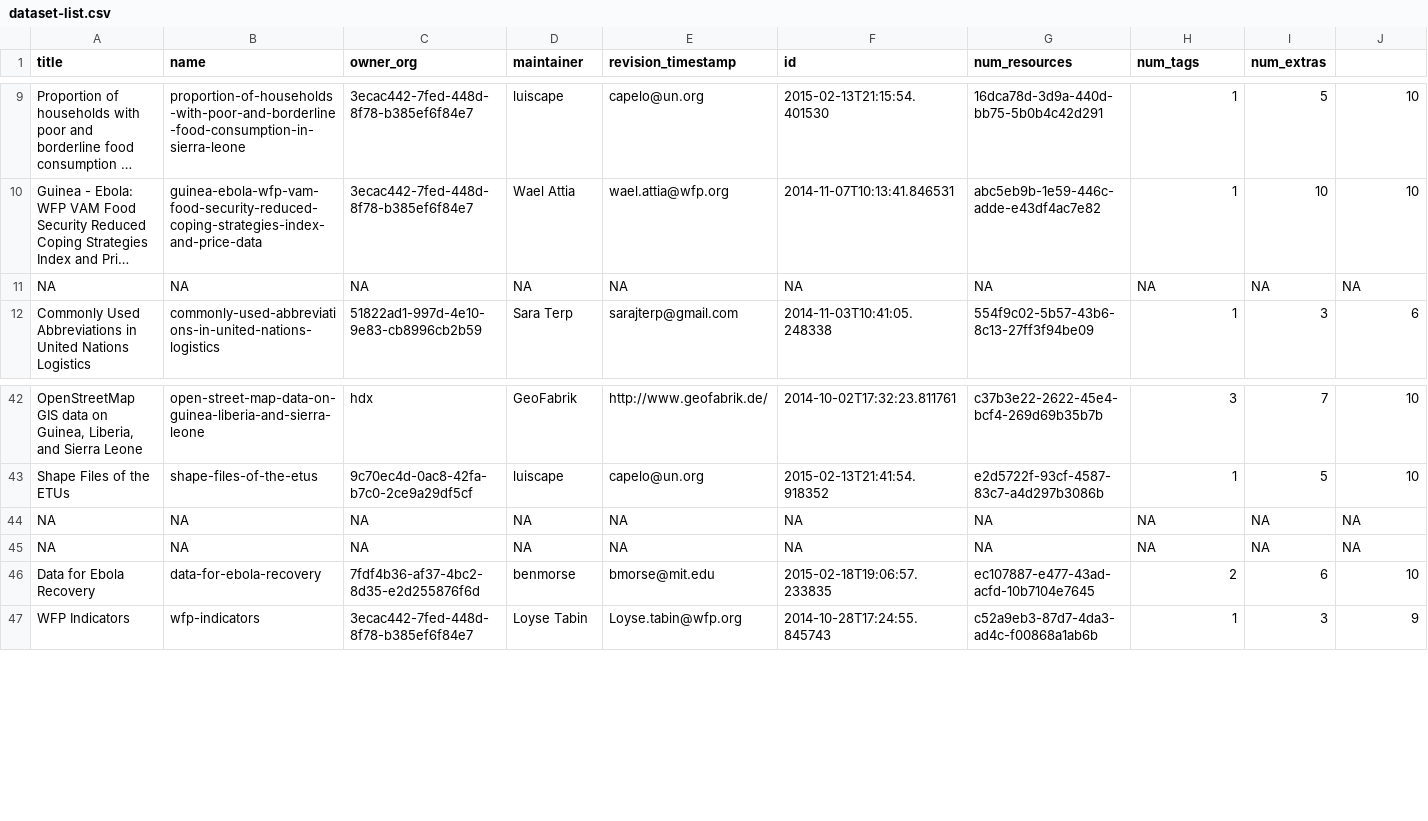
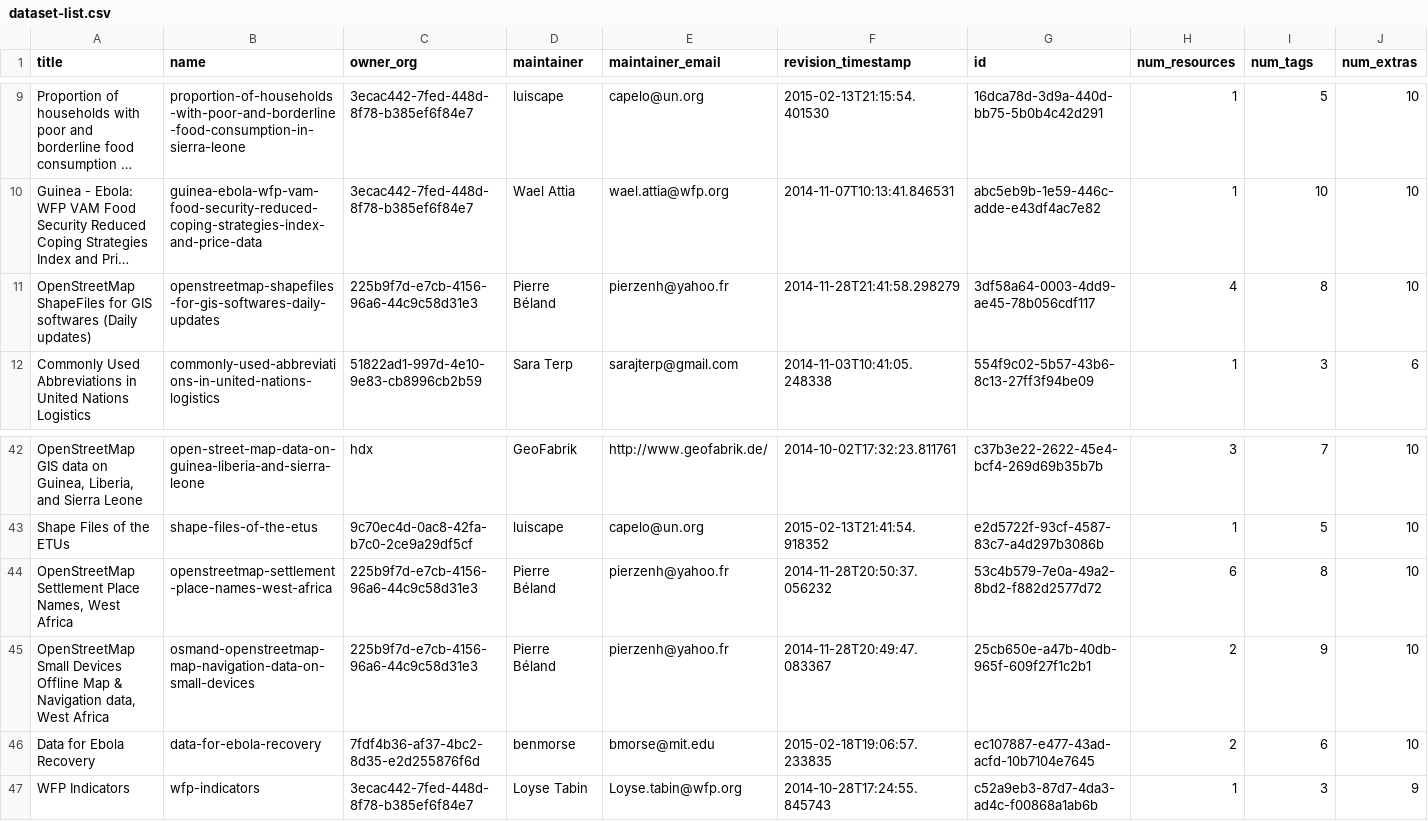
Before and after one commit to Avians/HDX-Tasks, a CSV file: HDX-Data-Scientist-Test (Quiz 2)/dataset-list.csv, drawn as a sheet; only a part is shown, gaps mark what is left out; long unchanged cells end in …; removed rows and columns are numbered as before the commit, all else as after; the diff names each change by its address in the sheet, - before the commit and + after, or states it on an @@ line.

Commit message:
Changes to the HDX-Data-Scientist Folder

```diff
--- a/HDX-Data-Scientist-Test (Quiz 2)/dataset-list.csv
+++ b/HDX-Data-Scientist-Test (Quiz 2)/dataset-list.csv
-E1: revision_timestamp
+E1: maintainer_email
-F1: id
+F1: revision_timestamp
-G1: num_resources
+G1: id
-H1: num_tags
+H1: num_resources
-I1: num_extras
+I1: num_tags
-J1: (empty)
+J1: num_extras
-row 11: NA | NA | NA | NA | NA | NA | NA | NA | NA | NA
+row 11: OpenStreetMap ShapeFiles for GIS softwares (Daily updates) | openstreetmap-shapefiles-for-gis-softwares-daily-updates | 225b9f7d-e7cb-4156-96a6-44c9c58d31e3 | Pierre Béland | pierzenh@yahoo.fr | 2014-11-28T21:41:58.298279 | 3df58a64-0003-4dd9-ae45-78b056cdf117 | 4 | 8 | 10
-row 44: NA | NA | NA | NA | NA | NA | NA | NA | NA | NA
-row 45: NA | NA | NA | NA | NA | NA | NA | NA | NA | NA
+row 44: OpenStreetMap Settlement Place Names, West Africa | openstreetmap-settlement-place-names-west-africa | 225b9f7d-e7cb-4156-96a6-44c9c58d31e3 | Pierre Béland | pierzenh@yahoo.fr | 2014-11-28T20:50:37.056232 | 53c4b579-7e0a-49a2-8bd2-f882d2577d72 | 6 | 8 | 10
+row 45: OpenStreetMap Small Devices Offline Map & Navigation data, West Africa | osmand-openstreetmap-map-navigation-data-on-small-devices | 225b9f7d-e7cb-4156-96a6-44c9c58d31e3 | Pierre Béland | pierzenh@yahoo.fr | 2014-11-28T20:49:47.083367 | 25cb650e-a47b-40db-965f-609f27f1c2b1 | 2 | 9 | 10
```
Also changed, not shown: 1 other file.
